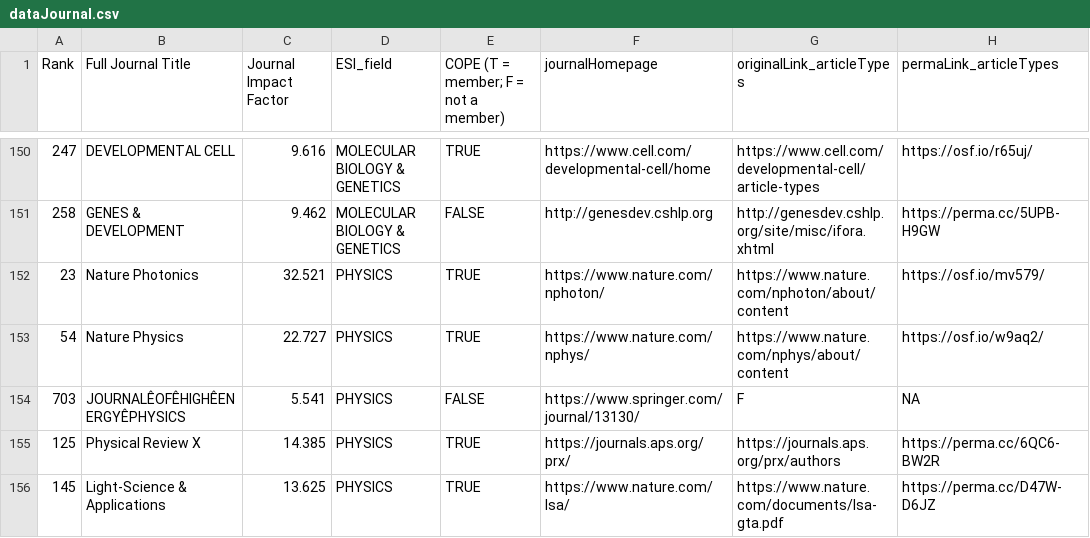
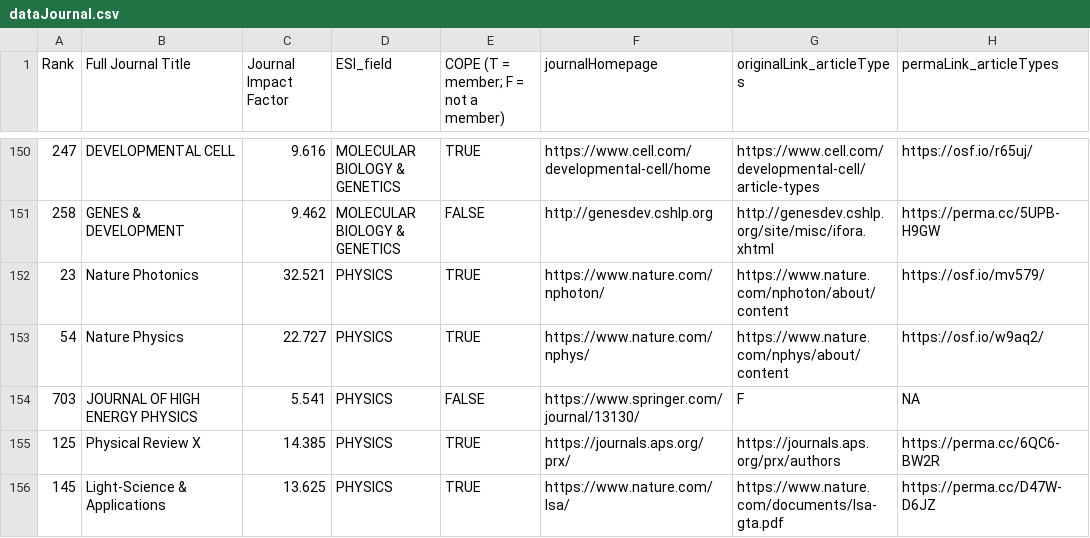
Before and after one commit to TomHardwicke/PROJ_2020_crossDisp_journal_critique, a CSV file: data/primary/dataJournal.csv, drawn as a sheet; only a part is shown, gaps mark what is left out; the diff names each change by its address in the sheet, - before the commit and + after, or states it on an @@ line.

Commit message:
Update dataJournal.csv

```diff
--- a/data/primary/dataJournal.csv
+++ b/data/primary/dataJournal.csv
-B154 (Full Journal Title): JOURNALÊOFÊHIGHÊENERGYÊPHYSICS
+B154 (Full Journal Title): JOURNAL OF HIGH ENERGY PHYSICS
```
